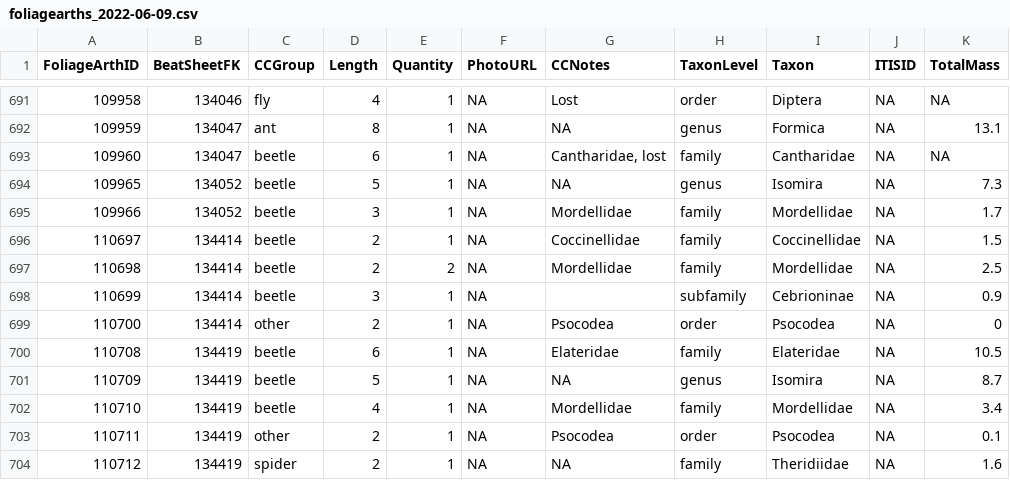
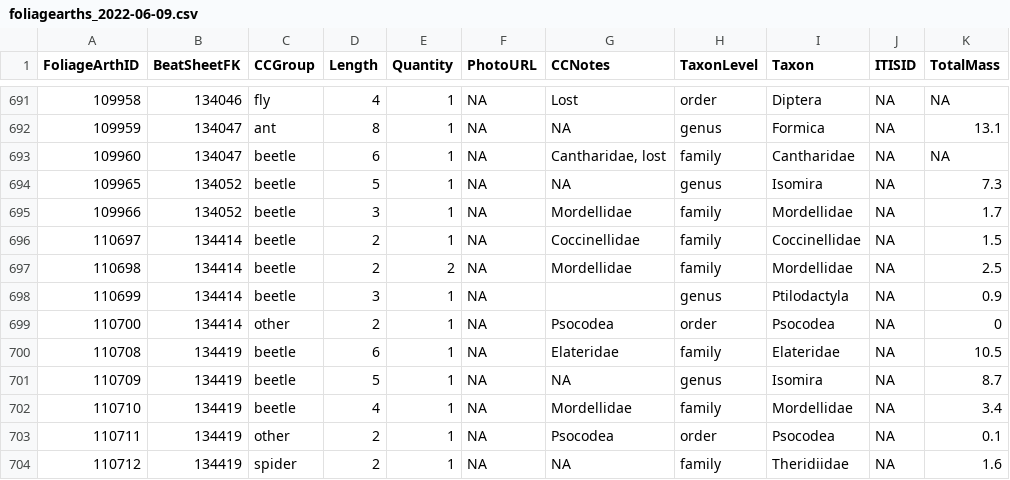
Before and after one commit to IREdwards27/arths-on-landscapes, a CSV file: data/foliagearths_2022-06-09.csv, drawn as a sheet; only a part is shown, gaps mark what is left out.

```diff
--- a/data/foliagearths_2022-06-09.csv
+++ b/data/foliagearths_2022-06-09.csv
@@ -697,3 +697,3 @@ FoliageArthID,BeatSheetFK,CCGroup,Length,Quantity,PhotoURL,CCNotes,TaxonLevel,Ta
 110698,134414,beetle,2,2,NA,Mordellidae,family,Mordellidae,NA,2.5
-110699,134414,beetle,3,1,NA,,subfamily,Cebrioninae,NA,0.9
+110699,134414,beetle,3,1,NA,,genus,Ptilodactyla,NA,0.9
 110700,134414,other,2,1,NA,Psocodea,order,Psocodea,NA,0
```
Also changed, not shown: data/beatsheets_2022-06-09.csv.
